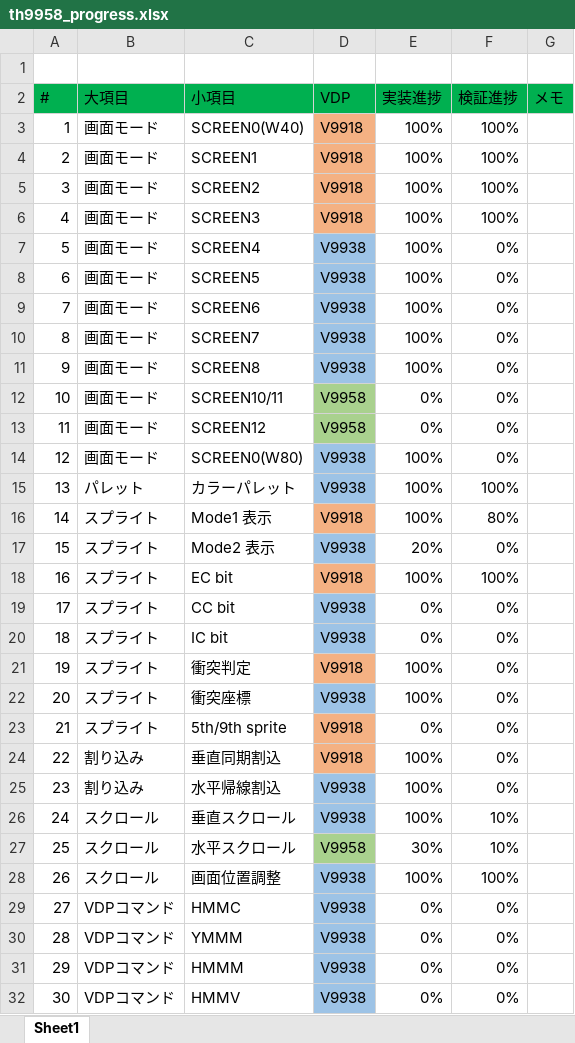
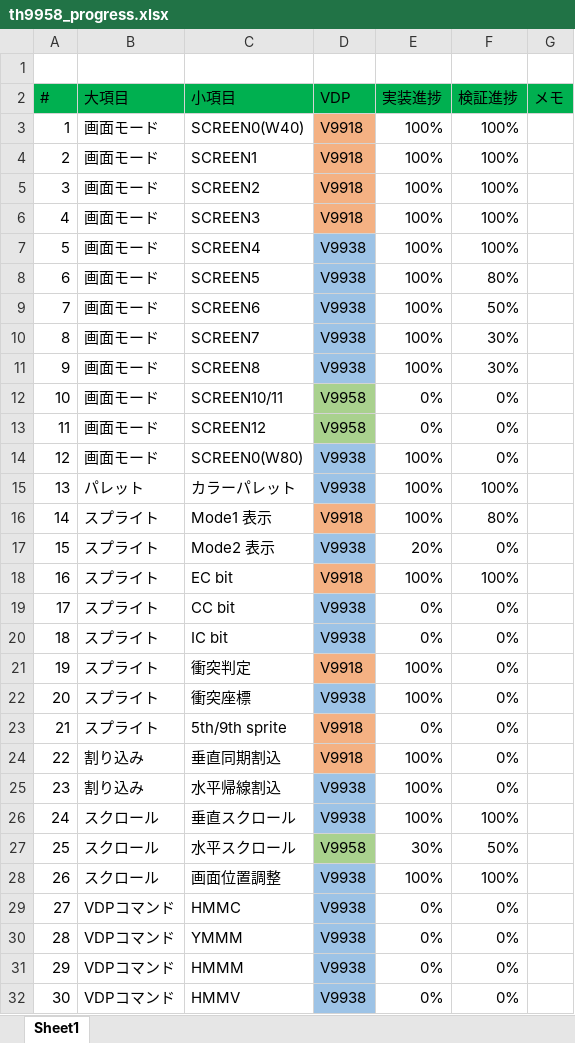
Before and after one commit to hra1129/TangCartMSX, an Excel workbook: RTL/tangnano20k_vdp_cartridge_step7/src/th9958/doc/th9958_progress.xlsx, sheet Sheet1, drawn as a sheet; only a part is shown; values as stored, in another font and other column widths than the file's, no borders; conditional formats not drawn; the diff names each change by its address in the sheet, - before the commit and + after, or states it on an @@ line.

```diff
--- a/RTL/tangnano20k_vdp_cartridge_step7/src/th9958/doc/th9958_progress.xlsx (sheet Sheet1)
+++ b/RTL/tangnano20k_vdp_cartridge_step7/src/th9958/doc/th9958_progress.xlsx (sheet Sheet1)
-F7 (検証進捗): 0%
+F7 (検証進捗): 100%
-F8 (検証進捗): 0%
+F8 (検証進捗): 80%
-F9 (検証進捗): 0%
+F9 (検証進捗): 50%
-F10:F11 (検証進捗): 0%
+F10:F11 (検証進捗): 30%
-F26 (検証進捗): 10%
+F26 (検証進捗): 100%
-F27 (検証進捗): 10%
+F27 (検証進捗): 50%
```
Also changed, not shown: 21 other files.
